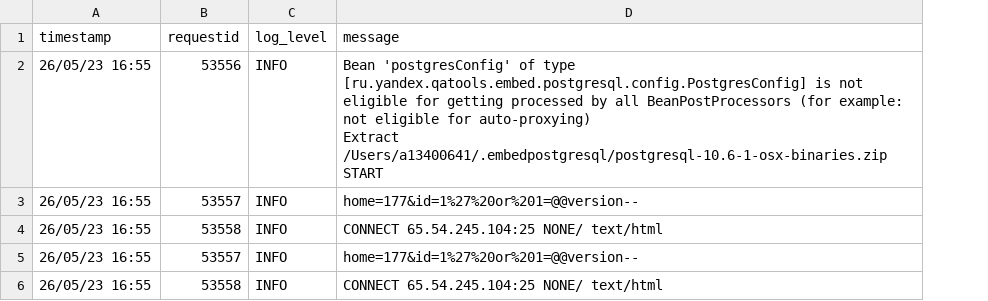
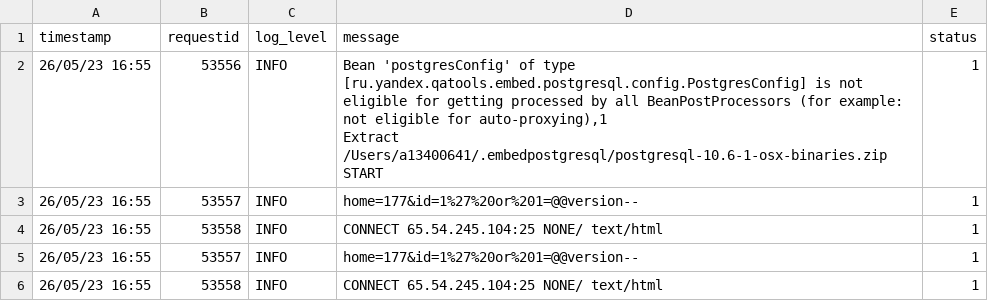
Before and after one commit to divanshu1993/security-anomalies-samples, a CSV file: security anomalies threats samples.csv, drawn as a sheet; ↵ is a line break in a cell; the diff names each change by its address in the sheet, - before the commit and + after, or states it on an @@ line.

Commit message:
Update security anomalies threats samples.csv
changes

```diff
--- a/security anomalies threats samples.csv
+++ b/security anomalies threats samples.csv
+column E (status), rows 2-6: all 1
-D2 (message): …eligible for auto-proxying) ↵ Extract /Users/a13400641/.embedpostgresql/postgresql-10.6-1-osx-binaries.zip…
+D2 (message): …eligible for auto-proxying),1 ↵ Extract /Users/a13400641/.embedpostgresql/postgresql-10.6-1-osx-binaries.zip…
```
